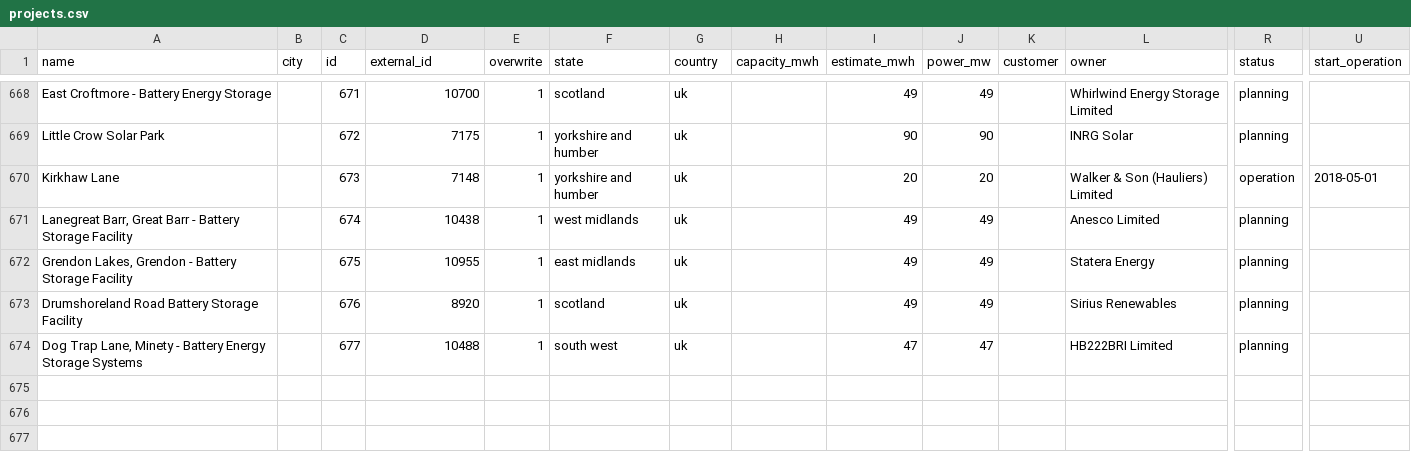
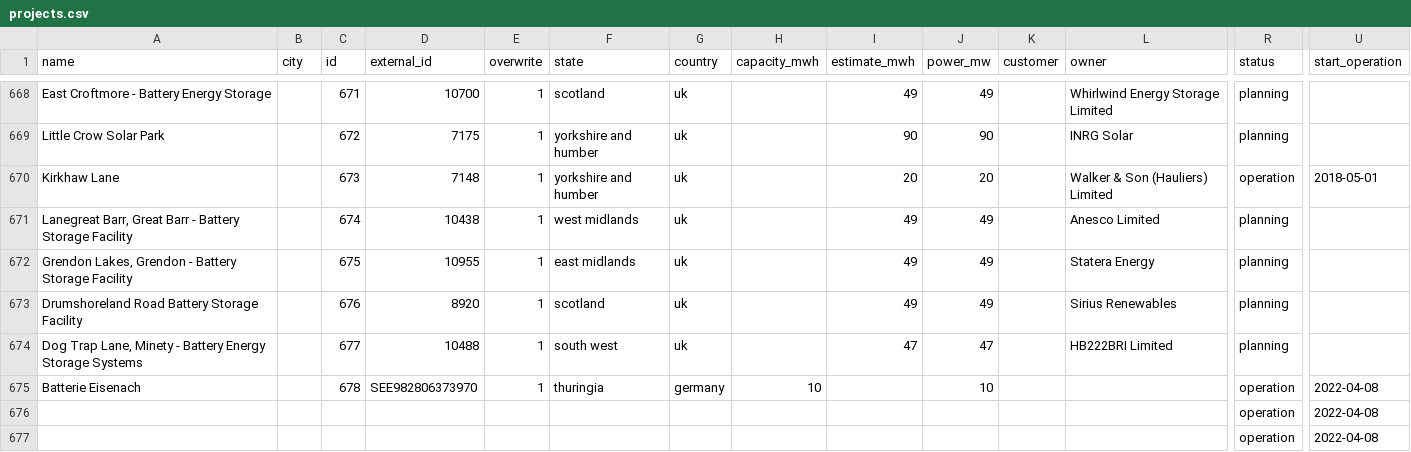
Before and after one commit to lorenz-g/tesla-megapack-tracker, a CSV file: projects.csv, drawn as a sheet; only a part is shown, gaps mark what is left out; rows hold the shown columns only; the diff names each change by its address in the sheet, - before the commit and + after, or states it on an @@ line.

```diff
--- a/projects.csv
+++ b/projects.csv
+row 675: Batterie Eisenach |  | 678 | SEE982806373970 | 1 | thuringia | germany | 10 |  | 10 |  |  | operation | 2022-04-08
+row 676:  |  |  |  |  |  |  |  |  |  |  |  | operation | 2022-04-08
+row 677:  |  |  |  |  |  |  |  |  |  |  |  | operation | 2022-04-08
```
Also changed, not shown: 2 other files.
